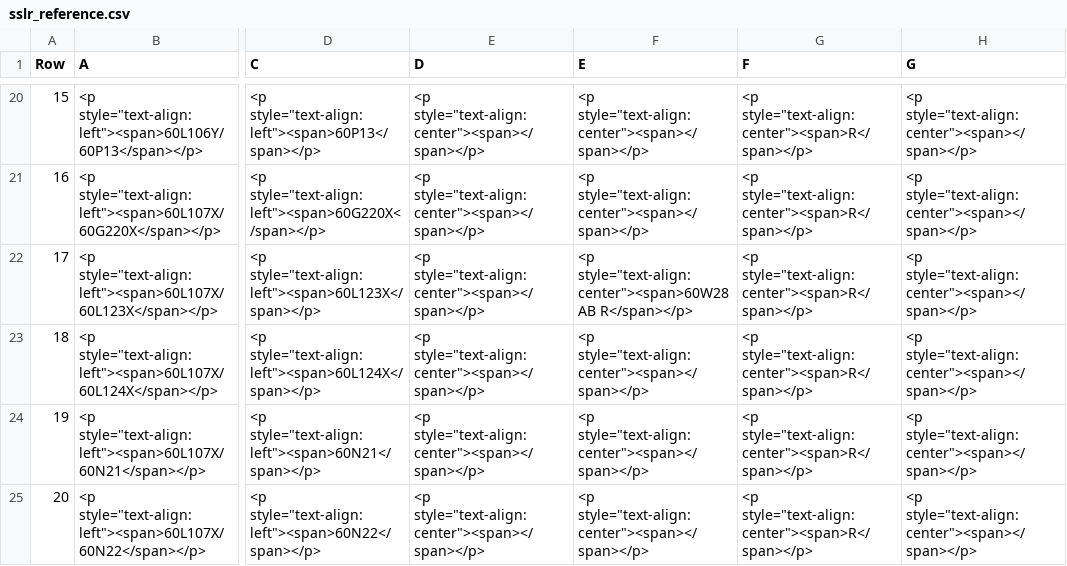
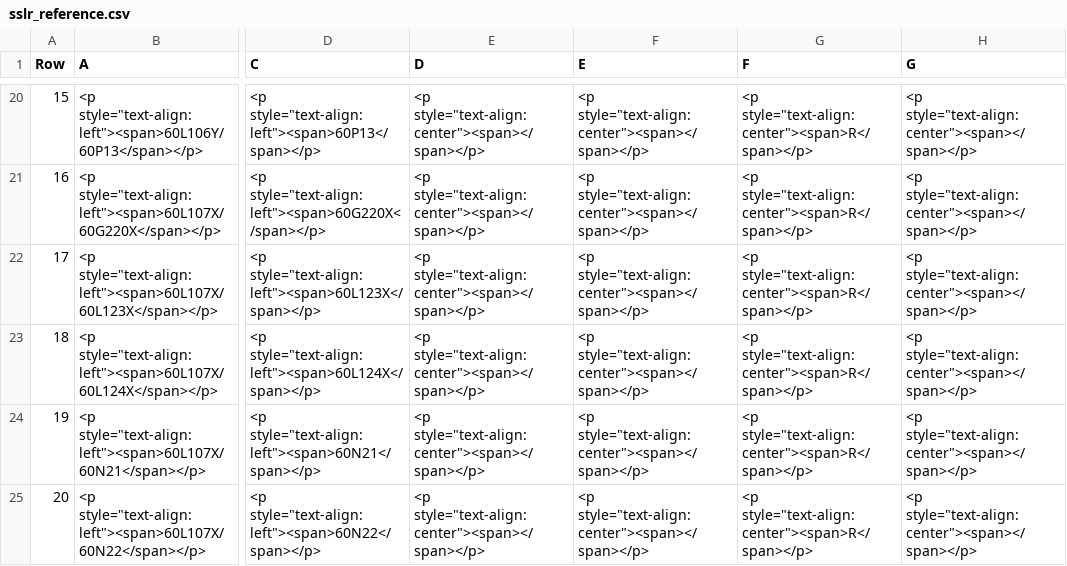
Before and after one commit to eclipse-set/set, a CSV file: java/bundles/org.eclipse.set.swtbot/test_res/table_reference/sslr_reference.csv, drawn as a sheet; only a part is shown, gaps mark what is left out; the diff covers the shown part only; the diff names each change by its address in the sheet, - before the commit and + after, or states it on an @@ line.

```diff
--- a/java/bundles/org.eclipse.set.swtbot/test_res/table_reference/sslr_reference.csv
+++ b/java/bundles/org.eclipse.set.swtbot/test_res/table_reference/sslr_reference.csv
-F22 (E): <p style="text-align:center"><span>60W28AB R</span></p>
+F22 (E): <p style="text-align:center"><span></span></p>
```
Also changed, not shown: 2 edited cells elsewhere in this file, 2 other files.
